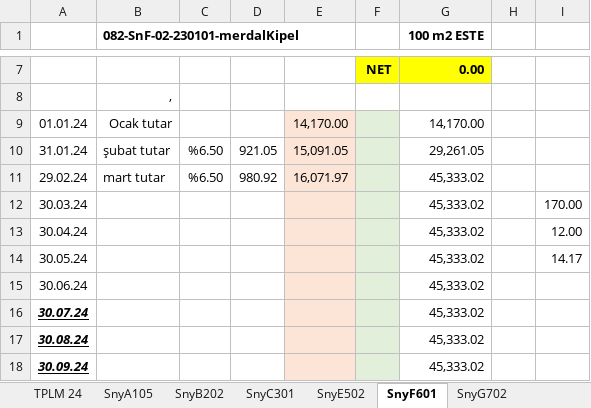
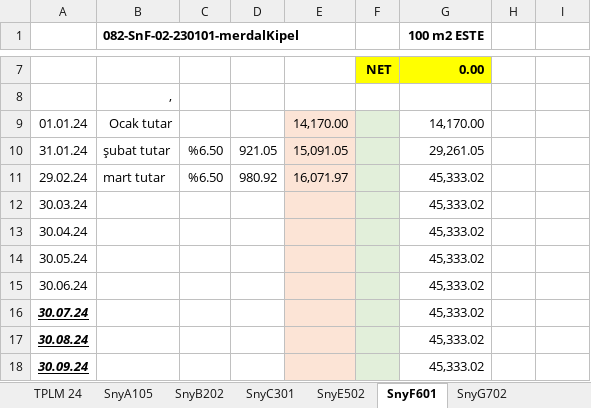
Before and after one commit to roboturx/tdy, an Excel workbook: 02-24-sny.xlsx, sheet SnyF601, drawn as a sheet; only a part is shown, gaps mark what is left out; values as stored, in another font and other column widths than the file's, no borders; the diff names each change by its address in the sheet, - before the commit and + after, or states it on an @@ line.

```diff
--- a/02-24-sny.xlsx (sheet SnyF601)
+++ b/02-24-sny.xlsx (sheet SnyF601)
-I12: 170.00
+I12: (empty)
-I13: 12.00
+I13: (empty)
-I14: 14.17
+I14: (empty)
```
Also changed, not shown: 3 other files.
